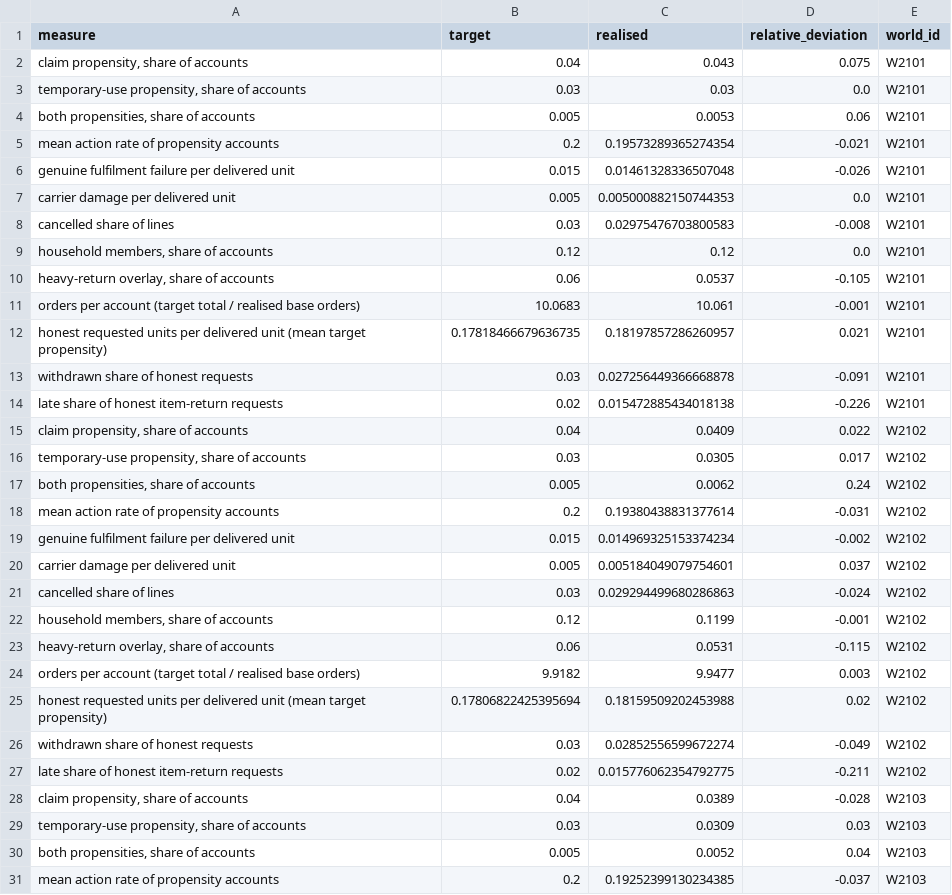
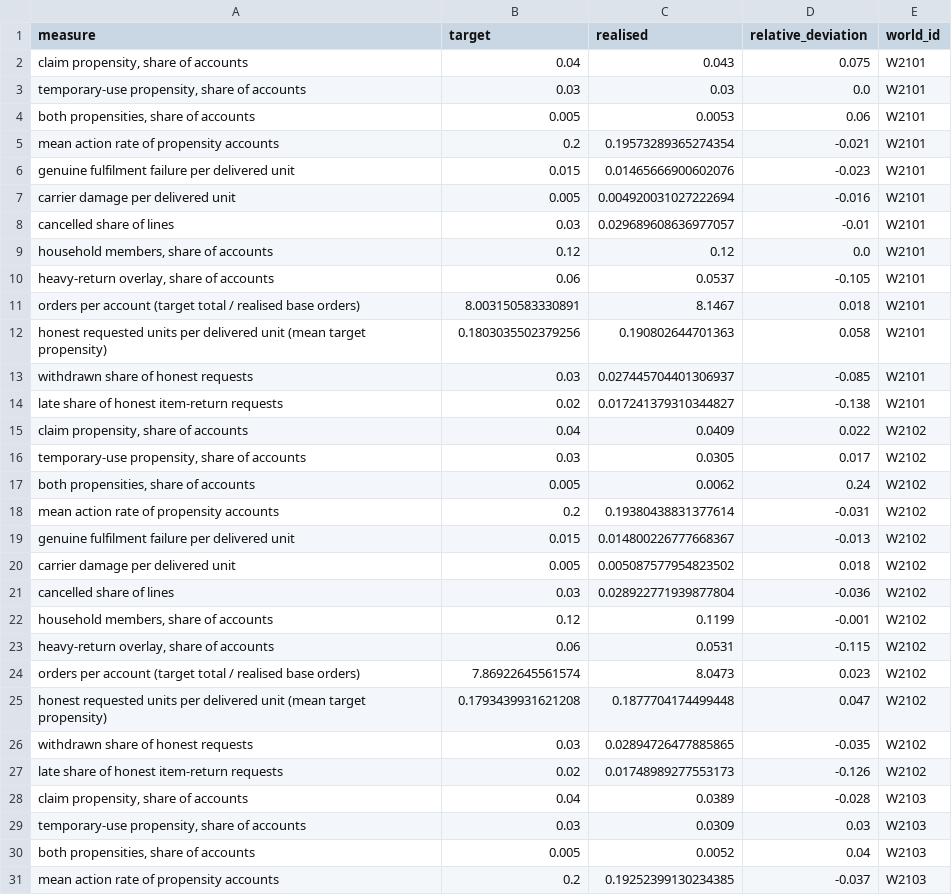
Before and after one commit to pragatheeswaran-cds/ARAI, a CSV file: reports/eda/2026-10-02/targets_vs_realised.csv, drawn as a sheet; only a part is shown; the diff covers the shown part only.

```diff
--- a/reports/eda/2026-10-02/targets_vs_realised.csv
+++ b/reports/eda/2026-10-02/targets_vs_realised.csv
@@ -5,11 +5,11 @@ measure,target,realised,relative_deviation,world_id
 mean action rate of propensity accounts,0.2,0.19573289365274354,-0.021,W2101
-genuine fulfilment failure per delivered unit,0.015,0.01461328336507048,-0.026,W2101
-carrier damage per delivered unit,0.005,0.005000882150744353,0.0,W2101
-cancelled share of lines,0.03,0.02975476703800583,-0.008,W2101
+genuine fulfilment failure per delivered unit,0.015,0.01465666900602076,-0.023,W2101
+carrier damage per delivered unit,0.005,0.004920031027222694,-0.016,W2101
+cancelled share of lines,0.03,0.029689608636977057,-0.01,W2101
 "household members, share of accounts",0.12,0.12,0.0,W2101
 "heavy-return overlay, share of accounts",0.06,0.0537,-0.105,W2101
-orders per account (target total / realised base orders),10.0683,10.061,-0.001,W2101
-honest requested units per delivered unit (mean target propensity),0.17818466679636735,0.18197857286260957,0.021,W2101
-withdrawn share of honest requests,0.03,0.027256449366668878,-0.091,W2101
-late share of honest item-return requests,0.02,0.015472885434018138,-0.226,W2101
+orders per account (target total / realised base orders),8.003150583330891,8.1467,0.018,W2101
+honest requested units per delivered unit (mean target propensity),0.1803035502379256,0.190802644701363,0.058,W2101
+withdrawn share of honest requests,0.03,0.027445704401306937,-0.085,W2101
+late share of honest item-return requests,0.02,0.017241379310344827,-0.138,W2101
 "claim propensity, share of accounts",0.04,0.0409,0.022,W2102
@@ -18,11 +18,11 @@ late share of honest item-return requests,0.02,0.015472885434018138,-0.226,W2101
 mean action rate of propensity accounts,0.2,0.19380438831377614,-0.031,W2102
-genuine fulfilment failure per delivered unit,0.015,0.014969325153374234,-0.002,W2102
-carrier damage per delivered unit,0.005,0.005184049079754601,0.037,W2102
-cancelled share of lines,0.03,0.029294499680286863,-0.024,W2102
+genuine fulfilment failure per delivered unit,0.015,0.014800226777668367,-0.013,W2102
+carrier damage per delivered unit,0.005,0.005087577954823502,0.018,W2102
+cancelled share of lines,0.03,0.028922771939877804,-0.036,W2102
 "household members, share of accounts",0.12,0.1199,-0.001,W2102
 "heavy-return overlay, share of accounts",0.06,0.0531,-0.115,W2102
-orders per account (target total / realised base orders),9.9182,9.9477,0.003,W2102
-honest requested units per delivered unit (mean target propensity),0.17806822425395694,0.18159509202453988,0.02,W2102
-withdrawn share of honest requests,0.03,0.02852556599672274,-0.049,W2102
-late share of honest item-return requests,0.02,0.015776062354792775,-0.211,W2102
+orders per account (target total / realised base orders),7.86922645561574,8.0473,0.023,W2102
+honest requested units per delivered unit (mean target propensity),0.1793439931621208,0.1877704174499448,0.047,W2102
+withdrawn share of honest requests,0.03,0.02894726477885865,-0.035,W2102
+late share of honest item-return requests,0.02,0.01748989277553173,-0.126,W2102
 "claim propensity, share of accounts",0.04,0.0389,-0.028,W2103
```
Also changed, not shown: 128 edited cells elsewhere in this file, final-spec/acceptance-register.csv, reports/eda/2026-10-02/detector_thresholds.csv, 39 other files.
